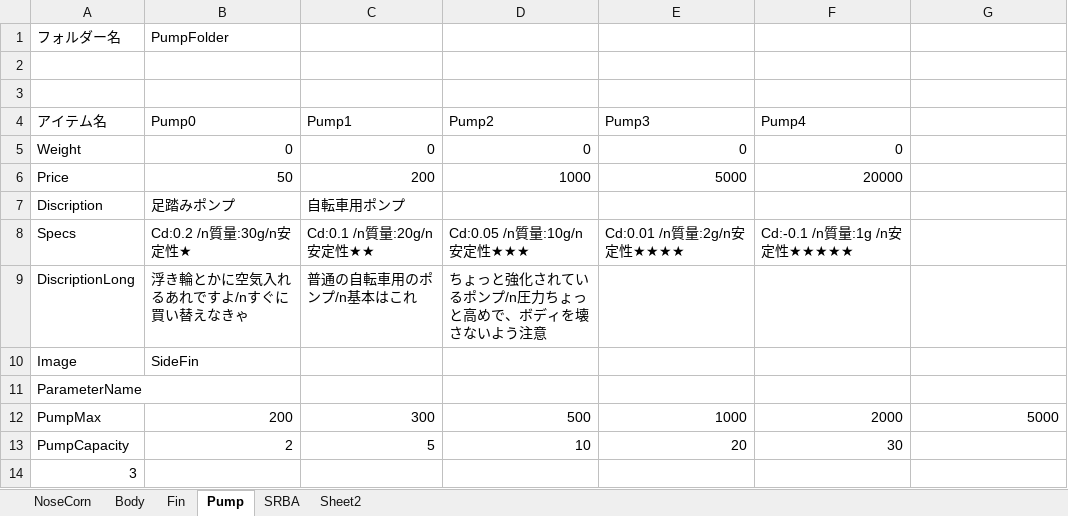
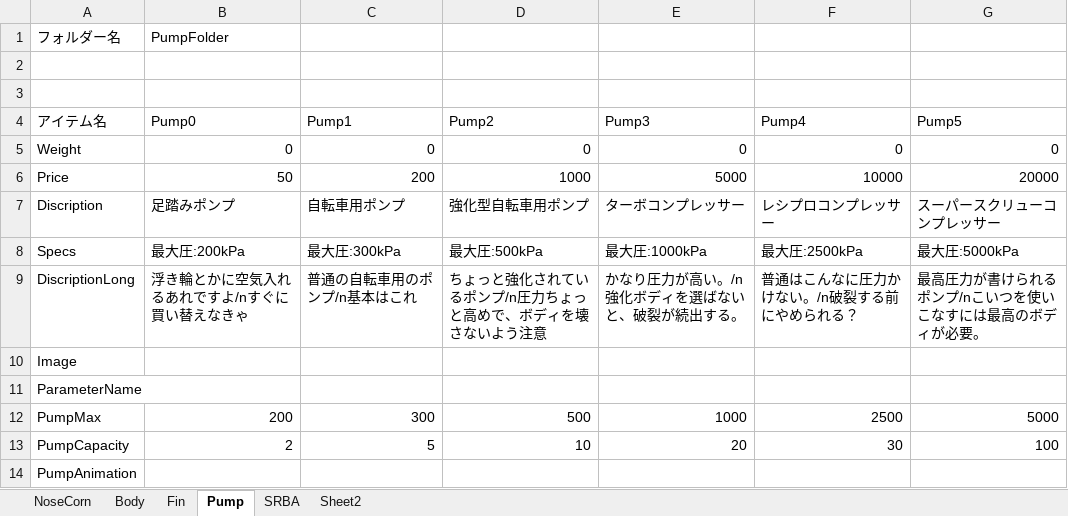
Before and after one commit to itoht2/petbottle, an Excel workbook: オプション諸元.xlsx, sheet Pump, drawn as a sheet; values as stored, in another font and other column widths than the file's, no borders; the diff names each change by its address in the sheet, - before the commit and + after, or states it on an @@ line.

```diff
--- a/オプション諸元.xlsx (sheet Pump)
+++ b/オプション諸元.xlsx (sheet Pump)
-G4: (empty)
+G4: Pump5
-G5 (Pump5): (empty)
+G5 (Pump5): 0
-F6 (Pump4): 20000
+F6 (Pump4): 10000
-G6 (Pump5): (empty)
+G6 (Pump5): 20000
-D7 (Pump2): (empty)
+D7 (Pump2): 強化型自転車用ポンプ
-E7 (Pump3): (empty)
+E7 (Pump3): ターボコンプレッサー
-F7 (Pump4): (empty)
+F7 (Pump4): レシプロコンプレッサー
-G7 (Pump5): (empty)
+G7 (Pump5): スーパースクリューコンプレッサー
-B8 (Pump0): Cd:0.2 /n質量:30g/n安定性★
+B8 (Pump0): 最大圧:200kPa
-C8 (Pump1): Cd:0.1 /n質量:20g/n安定性★★
+C8 (Pump1): 最大圧:300kPa
-D8 (Pump2): Cd:0.05 /n質量:10g/n安定性★★★
+D8 (Pump2): 最大圧:500kPa
-E8 (Pump3): Cd:0.01 /n質量:2g/n安定性★★★★
+E8 (Pump3): 最大圧:1000kPa
-F8 (Pump4): Cd:-0.1 /n質量:1g /n安定性★★★★★
+F8 (Pump4): 最大圧:2500kPa
-G8 (Pump5): (empty)
+G8 (Pump5): 最大圧:5000kPa
-E9 (Pump3): (empty)
+E9 (Pump3): かなり圧力が高い。/n強化ボディを選ばないと、破裂が続出する。
-F9 (Pump4): (empty)
+F9 (Pump4): 普通はこんなに圧力かけない。/n破裂する前にやめられる？
-G9 (Pump5): (empty)
+G9 (Pump5): 最高圧力が書けられるポンプ/nこいつを使いこなすには最高のボディが必要。
-B10 (Pump0): SideFin
+B10 (Pump0): (empty)
-F12 (Pump4): 2000
+F12 (Pump4): 2500
-G13 (Pump5): (empty)
+G13 (Pump5): 100
-A14 (アイテム名): 3
+A14 (アイテム名): PumpAnimation
```
Also changed, not shown: charts or pictures, 2 other files.
